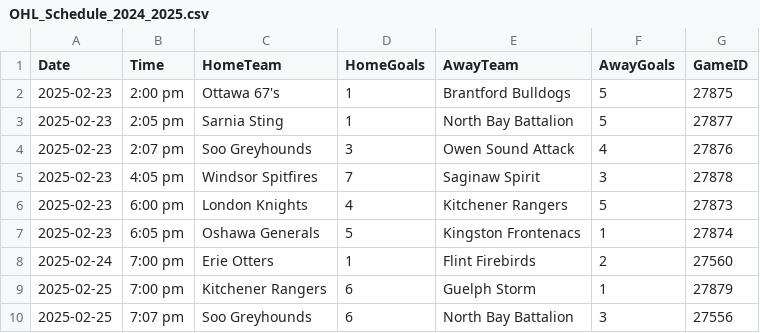
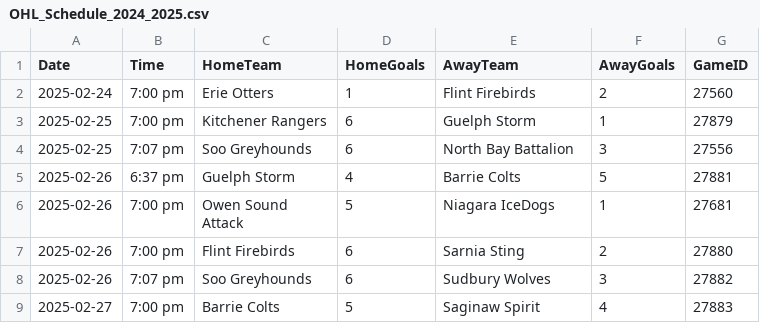
Before and after one commit to NoahCornish/ohlpredictor, a CSV file: docs/OHL_SCHEDULE/OHL_Schedule_2024_2025.csv, drawn as a sheet; only a part is shown; the shorter side is filled out with more unchanged rows.

```diff
--- a/docs/OHL_SCHEDULE/OHL_Schedule_2024_2025.csv
+++ b/docs/OHL_SCHEDULE/OHL_Schedule_2024_2025.csv
@@ -1,8 +1,2 @@
 Date,Time,HomeTeam,HomeGoals,AwayTeam,AwayGoals,GameID
-2025-02-23,2:00 pm,Ottawa 67's,1,Brantford Bulldogs,5,27875
-2025-02-23,2:05 pm,Sarnia Sting,1,North Bay Battalion,5,27877
-2025-02-23,2:07 pm,Soo Greyhounds,3,Owen Sound Attack,4,27876
-2025-02-23,4:05 pm,Windsor Spitfires,7,Saginaw Spirit,3,27878
-2025-02-23,6:00 pm,London Knights,4,Kitchener Rangers,5,27873
-2025-02-23,6:05 pm,Oshawa Generals,5,Kingston Frontenacs,1,27874
 2025-02-24,7:00 pm,Erie Otters,1,Flint Firebirds,2,27560
```
Also changed, not shown: 37 other files.
